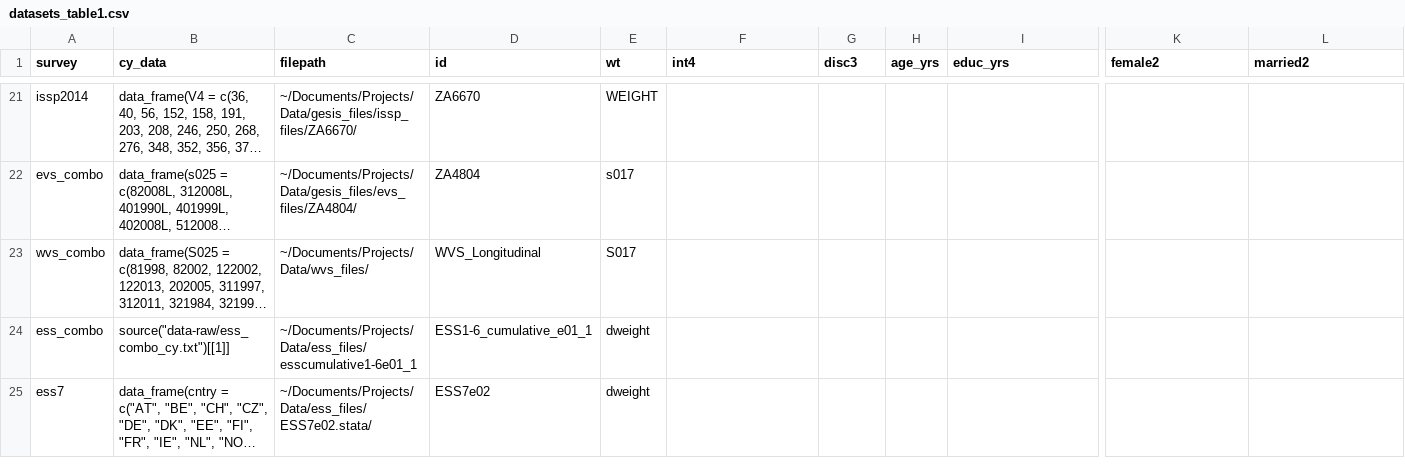
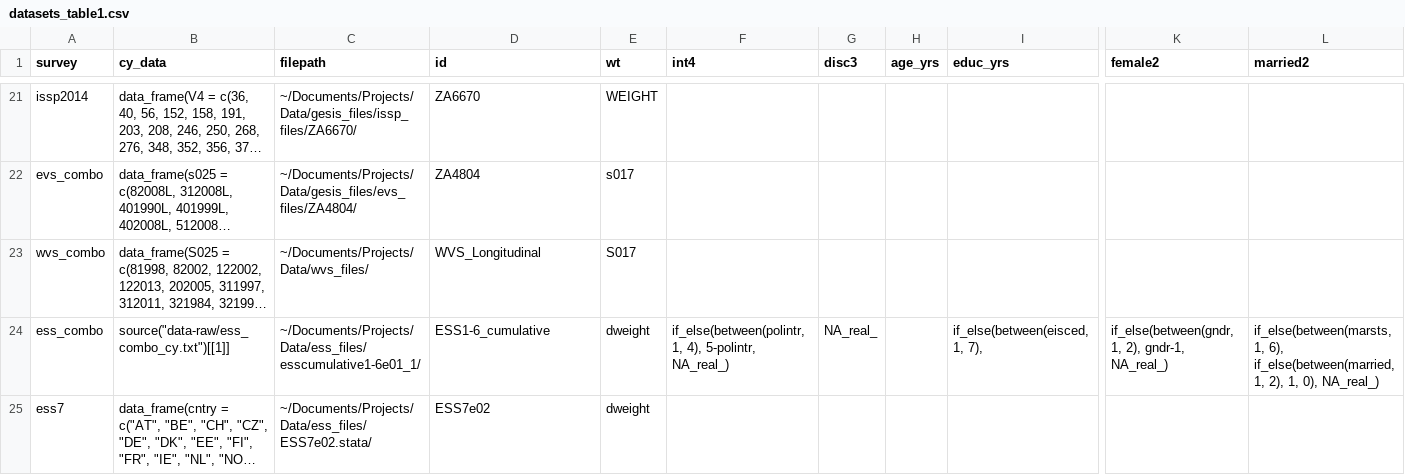
Before and after one commit to fsolt/engagement, a CSV file: data-raw/datasets_table1.csv, drawn as a sheet; only a part is shown, gaps mark what is left out; long unchanged cells end in …; the diff names each change by its address in the sheet, - before the commit and + after, or states it on an @@ line.

Commit message:
start on ess_combo

```diff
--- a/data-raw/datasets_table1.csv
+++ b/data-raw/datasets_table1.csv
-C24 (filepath): ~/Documents/Projects/Data/ess_files/esscumulative1-6e01_1
+C24 (filepath): ~/Documents/Projects/Data/ess_files/esscumulative1-6e01_1/
-D24 (id): ESS1-6_cumulative_e01_1
+D24 (id): ESS1-6_cumulative
-F24 (int4): (empty)
+F24 (int4): if_else(between(polintr, 1, 4), 5-polintr, NA_real_)
-G24 (disc3): (empty)
+G24 (disc3): NA_real_
-I24 (educ_yrs): (empty)
+I24 (educ_yrs): if_else(between(eisced, 1, 7),
-K24 (female2): (empty)
+K24 (female2): if_else(between(gndr, 1, 2), gndr-1, NA_real_)
-L24 (married2): (empty)
+L24 (married2): if_else(between(marsts, 1, 6), if_else(between(married, 1, 2), 1, 0), NA_real_)
```
